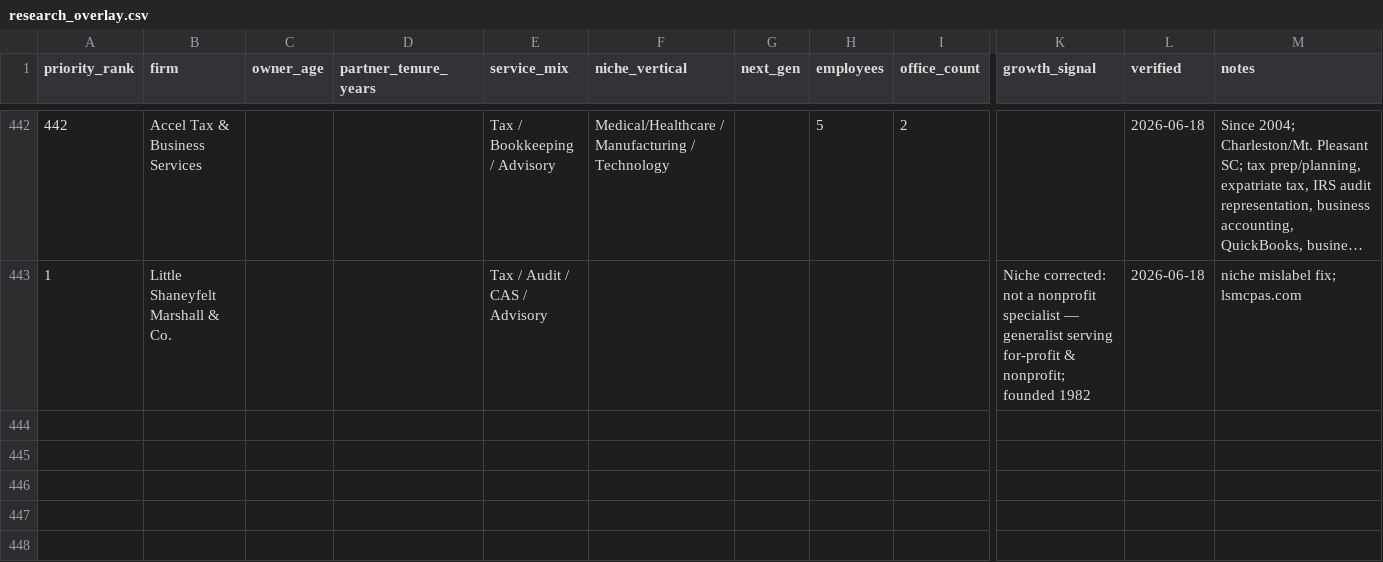
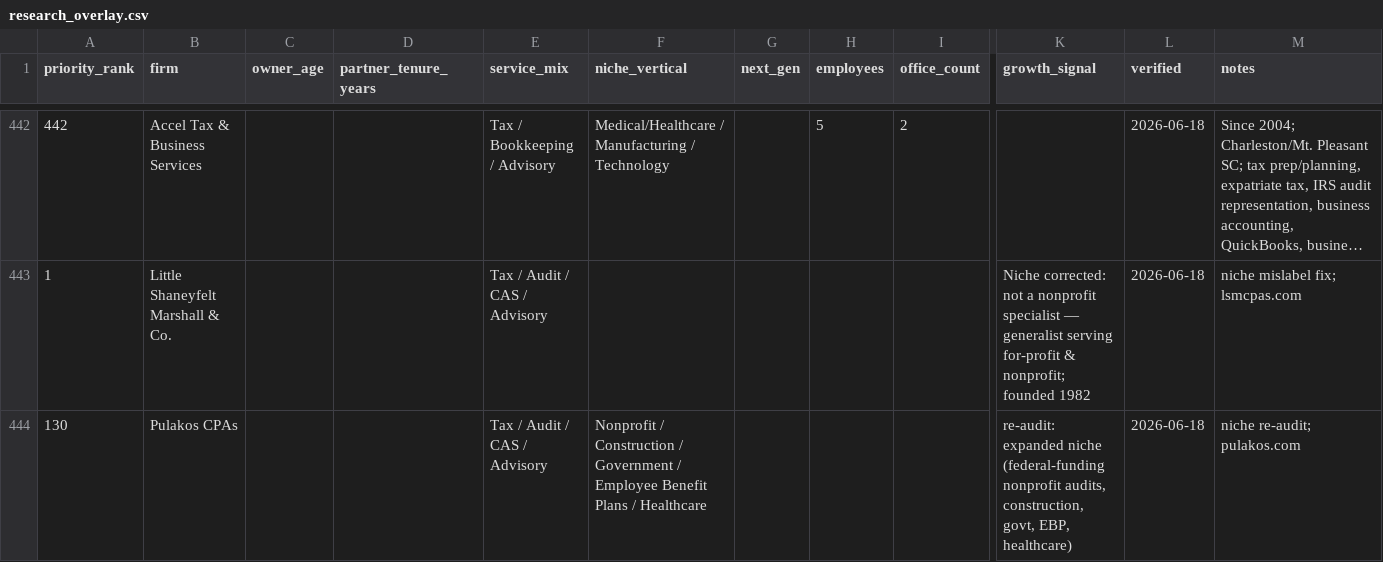
Before and after one commit to samuelrkestenbaum-dot/manganelliadvisory, a CSV file: data/research/research_overlay.csv, drawn as a sheet; only a part is shown, gaps mark what is left out; long unchanged cells end in …; rows hold the shown columns only; the diff names each change by its address in the sheet, - before the commit and + after, or states it on an @@ line.

```diff
--- a/data/research/research_overlay.csv
+++ b/data/research/research_overlay.csv
+row 444: 130 | Pulakos CPAs |  |  | Tax / Audit / CAS / Advisory | Nonprofit / Construction / Government / Employee Benefit Plans / Healthcare |  |  |  | re-audit: expanded niche (federal-funding nonprofit audits, construction, govt, EBP, healthcare) | 2026-06-18 | niche re-audit; pulakos.com
```
Also changed, not shown: 1 other file.
